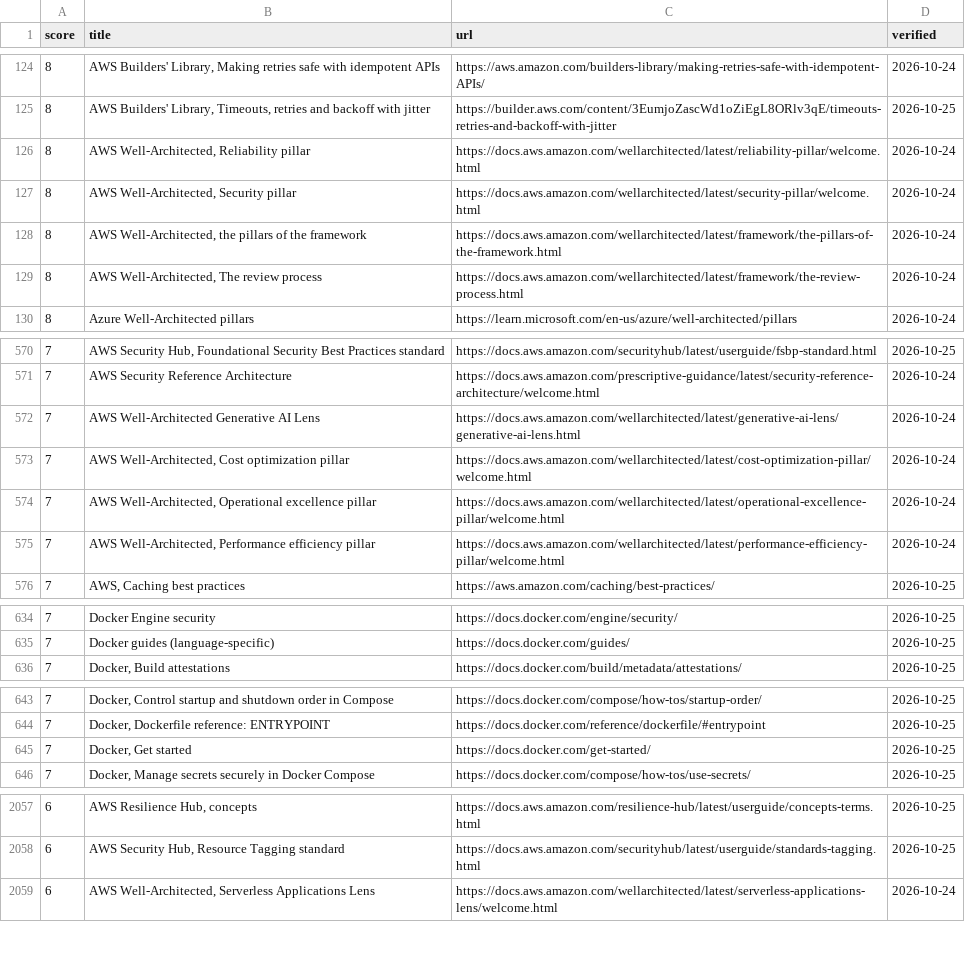
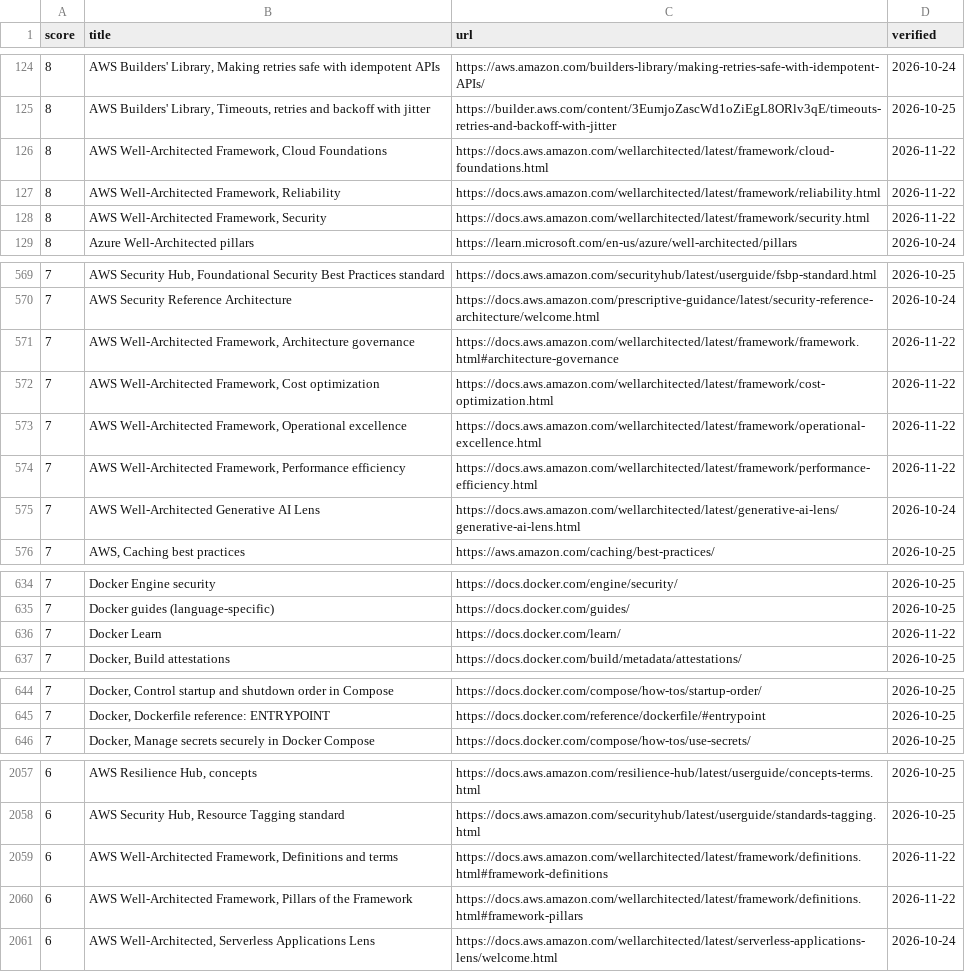
Before and after one commit to depuschm/architecture-guidelines, a CSV file: sources.csv, drawn as a sheet; only a part is shown, gaps mark what is left out; the diff covers the shown part only.

```diff
--- a/sources.csv
+++ b/sources.csv
@@ -125,6 +125,5 @@ score,title,url,verified
 8,"AWS Builders' Library, Timeouts, retries and backoff with jitter",https://builder.aws.com/content/3EumjoZascWd1oZiEgL8ORlv3qE/timeouts-retries-and-backoff-with-jitter,2026-10-25
-8,"AWS Well-Architected, Reliability pillar",https://docs.aws.amazon.com/wellarchitected/latest/reliability-pillar/welcome.html,2026-10-24
-8,"AWS Well-Architected, Security pillar",https://docs.aws.amazon.com/wellarchitected/latest/security-pillar/welcome.html,2026-10-24
-8,"AWS Well-Architected, the pillars of the framework",https://docs.aws.amazon.com/wellarchitected/latest/framework/the-pillars-of-the-framework.html,2026-10-24
-8,"AWS Well-Architected, The review process",https://docs.aws.amazon.com/wellarchitected/latest/framework/the-review-process.html,2026-10-24
+8,"AWS Well-Architected Framework, Cloud Foundations",https://docs.aws.amazon.com/wellarchitected/latest/framework/cloud-foundations.html,2026-11-22
+8,"AWS Well-Architected Framework, Reliability",https://docs.aws.amazon.com/wellarchitected/latest/framework/reliability.html,2026-11-22
+8,"AWS Well-Architected Framework, Security",https://docs.aws.amazon.com/wellarchitected/latest/framework/security.html,2026-11-22
 8,Azure Well-Architected pillars,https://learn.microsoft.com/en-us/azure/well-architected/pillars,2026-10-24
@@ -571,6 +570,7 @@ score,title,url,verified
 7,AWS Security Reference Architecture,https://docs.aws.amazon.com/prescriptive-guidance/latest/security-reference-architecture/welcome.html,2026-10-24
+7,"AWS Well-Architected Framework, Architecture governance",https://docs.aws.amazon.com/wellarchitected/latest/framework/framework.html#architecture-governance,2026-11-22
+7,"AWS Well-Architected Framework, Cost optimization",https://docs.aws.amazon.com/wellarchitected/latest/framework/cost-optimization.html,2026-11-22
+7,"AWS Well-Architected Framework, Operational excellence",https://docs.aws.amazon.com/wellarchitected/latest/framework/operational-excellence.html,2026-11-22
+7,"AWS Well-Architected Framework, Performance efficiency",https://docs.aws.amazon.com/wellarchitected/latest/framework/performance-efficiency.html,2026-11-22
 7,AWS Well-Architected Generative AI Lens,https://docs.aws.amazon.com/wellarchitected/latest/generative-ai-lens/generative-ai-lens.html,2026-10-24
-7,"AWS Well-Architected, Cost optimization pillar",https://docs.aws.amazon.com/wellarchitected/latest/cost-optimization-pillar/welcome.html,2026-10-24
-7,"AWS Well-Architected, Operational excellence pillar",https://docs.aws.amazon.com/wellarchitected/latest/operational-excellence-pillar/welcome.html,2026-10-24
-7,"AWS Well-Architected, Performance efficiency pillar",https://docs.aws.amazon.com/wellarchitected/latest/performance-efficiency-pillar/welcome.html,2026-10-24
 7,"AWS, Caching best practices",https://aws.amazon.com/caching/best-practices/,2026-10-25
@@ -635,2 +635,3 @@ score,title,url,verified
 7,Docker guides (language-specific),https://docs.docker.com/guides/,2026-10-25
+7,Docker Learn,https://docs.docker.com/learn/,2026-11-22
 7,"Docker, Build attestations",https://docs.docker.com/build/metadata/attestations/,2026-10-25
@@ -644,3 +645,2 @@ score,title,url,verified
 7,"Docker, Dockerfile reference: ENTRYPOINT",https://docs.docker.com/reference/dockerfile/#entrypoint,2026-10-25
-7,"Docker, Get started",https://docs.docker.com/get-started/,2026-10-25
 7,"Docker, Manage secrets securely in Docker Compose",https://docs.docker.com/compose/how-tos/use-secrets/,2026-10-25
@@ -2058,2 +2058,4 @@ score,title,url,verified
 6,"AWS Security Hub, Resource Tagging standard",https://docs.aws.amazon.com/securityhub/latest/userguide/standards-tagging.html,2026-10-25
+6,"AWS Well-Architected Framework, Definitions and terms",https://docs.aws.amazon.com/wellarchitected/latest/framework/definitions.html#framework-definitions,2026-11-22
+6,"AWS Well-Architected Framework, Pillars of the Framework",https://docs.aws.amazon.com/wellarchitected/latest/framework/definitions.html#framework-pillars,2026-11-22
 6,"AWS Well-Architected, Serverless Applications Lens",https://docs.aws.amazon.com/wellarchitected/latest/serverless-applications-lens/welcome.html,2026-10-24
```
Also changed, not shown: 5 edited cells elsewhere in this file, rules.csv, 7 other files.
